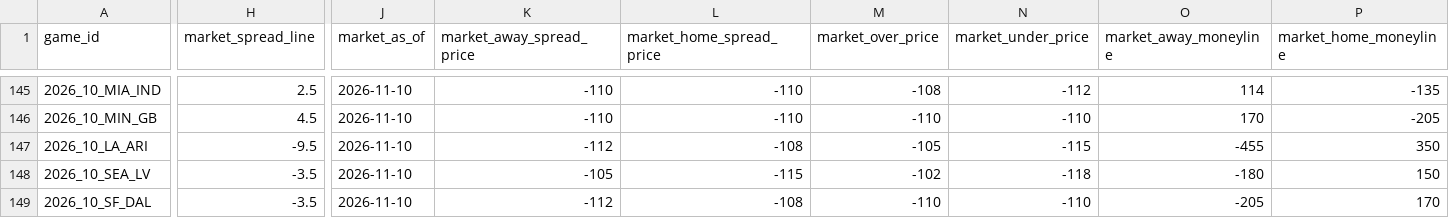
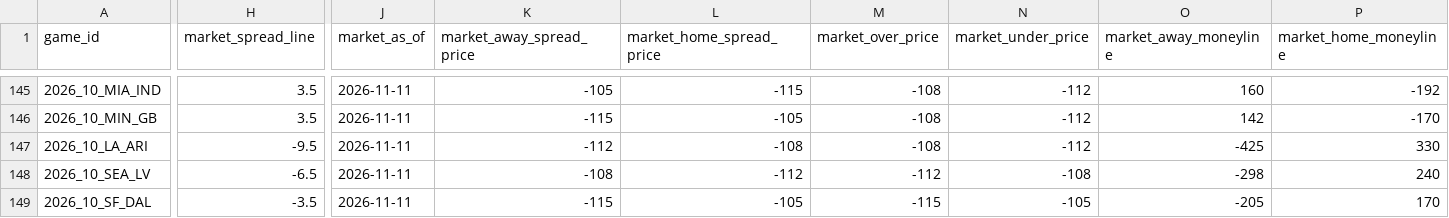
Before and after one commit to rogerroot01/NFL-projections, a CSV file: data/current_lines_2026.csv, drawn as a sheet; only a part is shown, gaps mark what is left out; the diff covers the shown part only; the diff names each change by its address in the sheet, - before the commit and + after, or states it on an @@ line.

```diff
--- a/data/current_lines_2026.csv
+++ b/data/current_lines_2026.csv
-H145 (market_spread_line): 2.5
+H145 (market_spread_line): 3.5
-J145:J149 (market_as_of): 2026-11-10
+J145:J149 (market_as_of): 2026-11-11
-K145 (market_away_spread_price): -110
+K145 (market_away_spread_price): -105
-L145 (market_home_spread_price): -110
+L145 (market_home_spread_price): -115
-O145 (market_away_moneyline): 114
+O145 (market_away_moneyline): 160
-P145 (market_home_moneyline): -135
+P145 (market_home_moneyline): -192
-H146 (market_spread_line): 4.5
+H146 (market_spread_line): 3.5
-K146 (market_away_spread_price): -110
+K146 (market_away_spread_price): -115
-L146 (market_home_spread_price): -110
+L146 (market_home_spread_price): -105
-M146 (market_over_price): -110
+M146 (market_over_price): -108
-N146 (market_under_price): -110
+N146 (market_under_price): -112
-O146 (market_away_moneyline): 170
+O146 (market_away_moneyline): 142
-P146 (market_home_moneyline): -205
+P146 (market_home_moneyline): -170
-M147 (market_over_price): -105
+M147 (market_over_price): -108
-N147 (market_under_price): -115
+N147 (market_under_price): -112
-O147 (market_away_moneyline): -455
+O147 (market_away_moneyline): -425
-P147 (market_home_moneyline): 350
+P147 (market_home_moneyline): 330
-H148 (market_spread_line): -3.5
+H148 (market_spread_line): -6.5
-K148 (market_away_spread_price): -105
+K148 (market_away_spread_price): -108
-L148 (market_home_spread_price): -115
+L148 (market_home_spread_price): -112
-M148 (market_over_price): -102
+M148 (market_over_price): -112
-N148 (market_under_price): -118
+N148 (market_under_price): -108
-O148 (market_away_moneyline): -180
+O148 (market_away_moneyline): -298
-P148 (market_home_moneyline): 150
+P148 (market_home_moneyline): 240
-K149 (market_away_spread_price): -112
+K149 (market_away_spread_price): -115
-L149 (market_home_spread_price): -108
+L149 (market_home_spread_price): -105
-M149 (market_over_price): -110
+M149 (market_over_price): -115
-N149 (market_under_price): -110
+N149 (market_under_price): -105
```
Also changed, not shown: 161 edited cells elsewhere in this file, data/midweek_lines_2026.csv, 1 other file.
